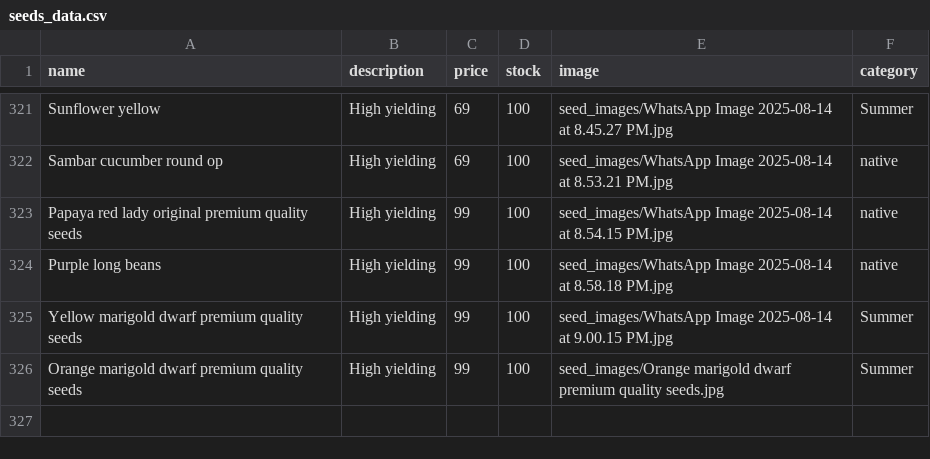
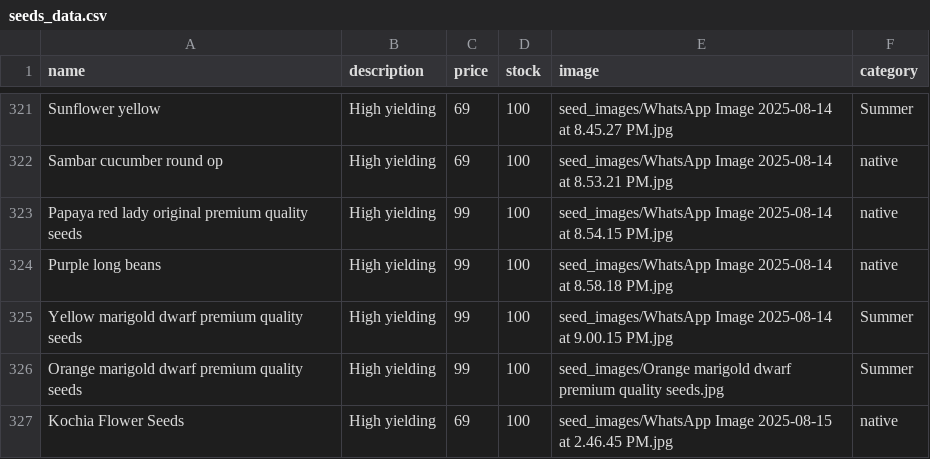
Before and after one commit to SriHarsha379/NextGenOrganicSeeds, a CSV file: seeds_data.csv, drawn as a sheet; only a part is shown, gaps mark what is left out.

Commit message:
WhatsApp Image 2025-08-15 at 2.46.45 PM

```diff
--- a/seeds_data.csv
+++ b/seeds_data.csv
@@ -326 +326,2 @@ Yellow marigold dwarf premium quality seeds,High yielding,99,100,seed_images/Wha
 Orange marigold dwarf premium quality seeds,High yielding,99,100,seed_images/Orange marigold dwarf premium quality seeds.jpg,Summer
+Kochia Flower Seeds,High yielding,69,100,seed_images/WhatsApp Image 2025-08-15 at 2.46.45 PM.jpg,native
```
Also changed, not shown: 1 other file.
